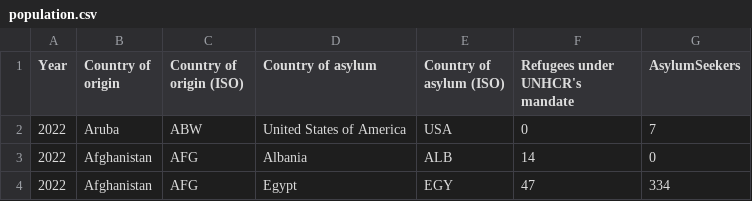
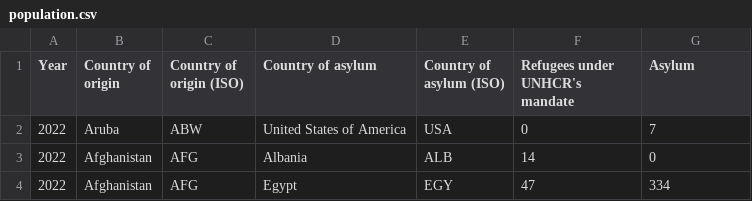
Before and after one commit to Kar1m113/3179, a CSV file: Map Homework/csv/population.csv, drawn as a sheet; only a part is shown.

```diff
--- a/Map Homework/csv/population.csv
+++ b/Map Homework/csv/population.csv
@@ -1,2 +1,2 @@
-Year,Country of origin,Country of origin (ISO),Country of asylum,Country of asylum (ISO),Refugees under UNHCR's mandate,AsylumSeekers
+Year,Country of origin,Country of origin (ISO),Country of asylum,Country of asylum (ISO),Refugees under UNHCR's mandate,Asylum
 2022,Aruba,ABW,United States of America,USA,0,7
```
